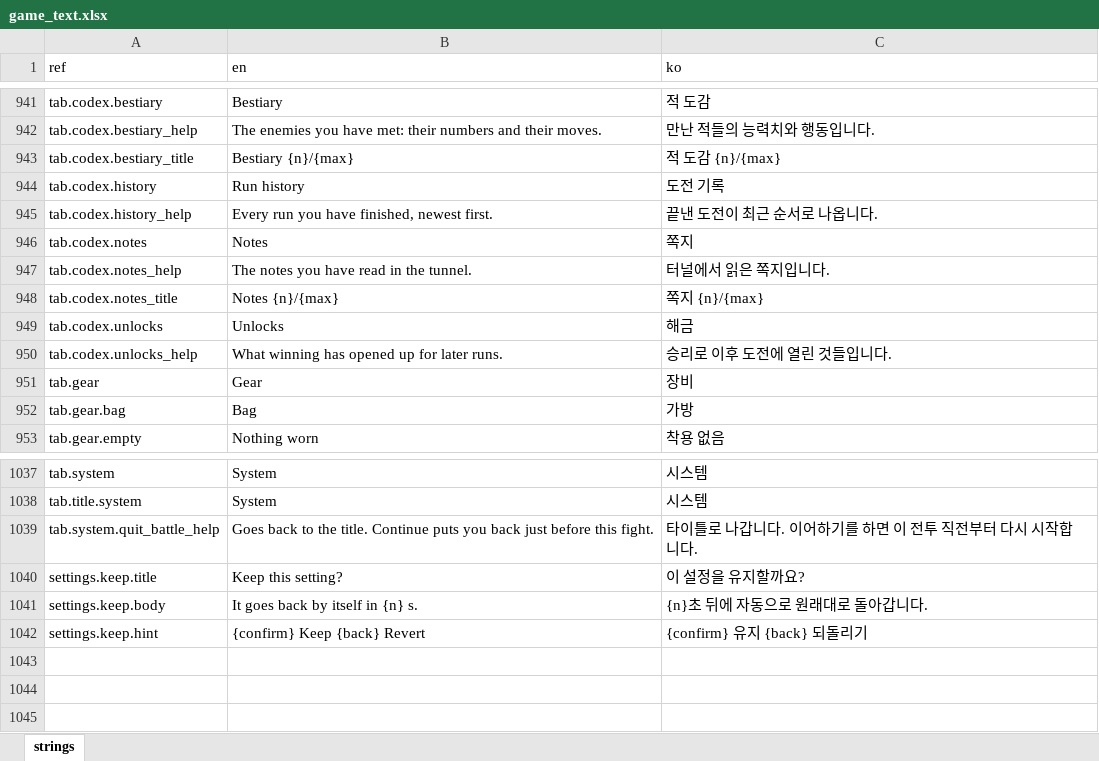
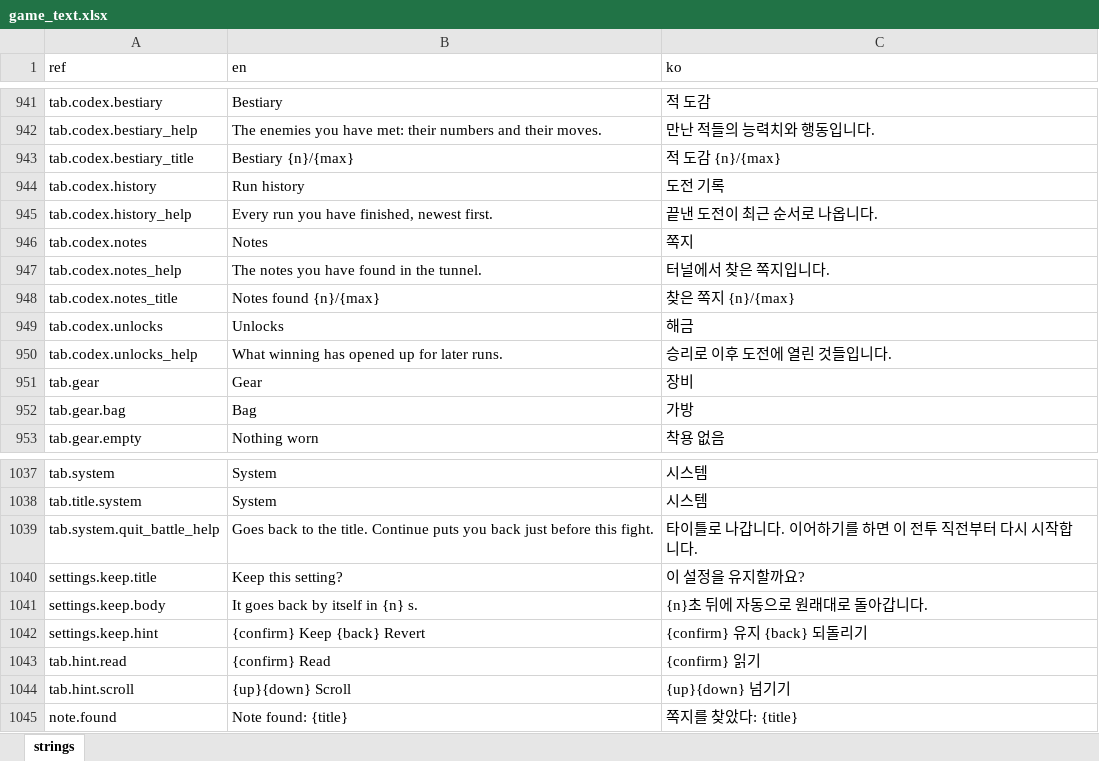
Before and after one commit to miguisanson/DD-Project-GameMaker, an Excel workbook: datafiles/localization/game_text.xlsx, sheet strings, drawn as a sheet; only a part is shown, gaps mark what is left out; values as stored, in another font and other column widths than the file's, no borders; the diff names each change by its address in the sheet, - before the commit and + after, or states it on an @@ line.

```diff
--- a/datafiles/localization/game_text.xlsx (sheet strings)
+++ b/datafiles/localization/game_text.xlsx (sheet strings)
-B947 (en): The notes you have read in the tunnel.
+B947 (en): The notes you have found in the tunnel.
-C947 (ko): 터널에서 읽은 쪽지입니다.
+C947 (ko): 터널에서 찾은 쪽지입니다.
-B948 (en): Notes {n}/{max}
+B948 (en): Notes found {n}/{max}
-C948 (ko): 쪽지 {n}/{max}
+C948 (ko): 찾은 쪽지 {n}/{max}
+row 1043: tab.hint.read | {confirm} Read | {confirm} 읽기
+row 1044: tab.hint.scroll | {up}{down} Scroll | {up}{down} 넘기기
+row 1045: note.found | Note found: {title} | 쪽지를 찾았다: {title}
```
Also changed, not shown: 8 other files.
